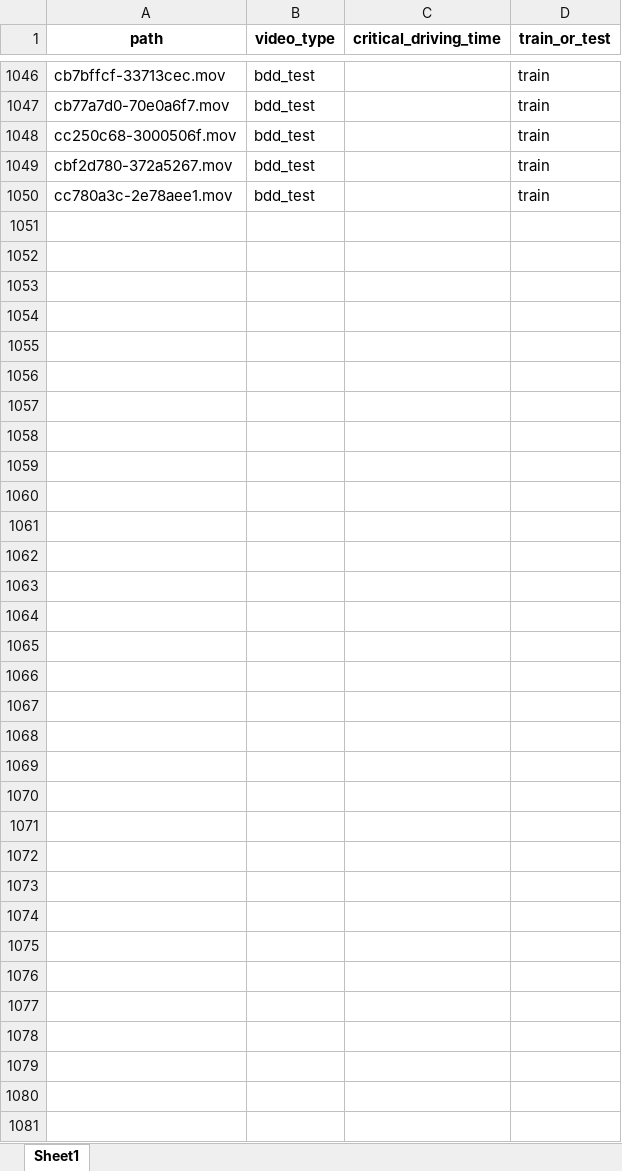
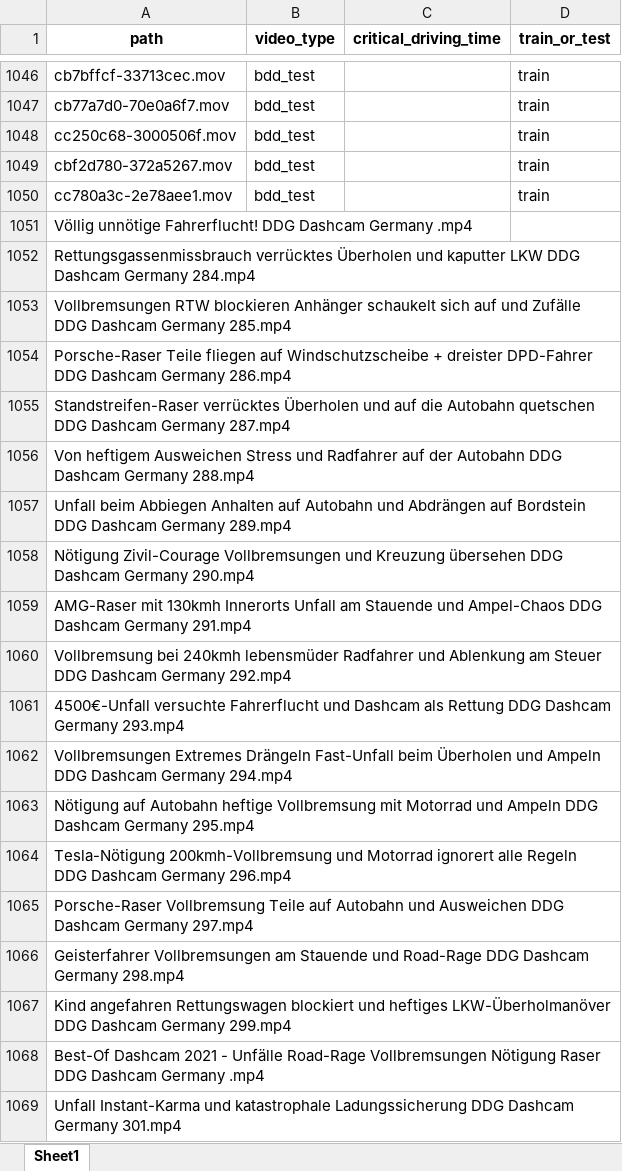
Before and after one commit to Chickeninvader/DAAD-RISE-Germany, an Excel workbook: critical_classification/dashcam_video/metadata.xlsx, sheet Sheet1, drawn as a sheet; only a part is shown, gaps mark what is left out; values as stored, in another font and other column widths than the file's, no borders; the diff covers the shown part only; the diff names each change by its address in the sheet, - before the commit and + after, or states it on an @@ line.

Commit message:
add new video for infer

```diff
--- a/critical_classification/dashcam_video/metadata.xlsx (sheet Sheet1)
+++ b/critical_classification/dashcam_video/metadata.xlsx (sheet Sheet1)
+row 1051: Völlig unnötige Fahrerflucht! DDG Dashcam Germany .mp4
+row 1052: Rettungsgassenmissbrauch verrücktes Überholen und kaputter LKW DDG Dashcam Germany 284.mp4
+row 1053: Vollbremsungen RTW blockieren Anhänger schaukelt sich auf und Zufälle DDG Dashcam Germany 285.mp4
+row 1054: Porsche-Raser Teile fliegen auf Windschutzscheibe + dreister DPD-Fahrer DDG Dashcam Germany 286.mp4
+row 1055: Standstreifen-Raser verrücktes Überholen und auf die Autobahn quetschen DDG Dashcam Germany 287.mp4
+row 1056: Von heftigem Ausweichen Stress und Radfahrer auf der Autobahn DDG Dashcam Germany 288.mp4
+row 1057: Unfall beim Abbiegen Anhalten auf Autobahn und Abdrängen auf Bordstein DDG Dashcam Germany 289.mp4
+row 1058: Nötigung Zivil-Courage Vollbremsungen und Kreuzung übersehen DDG Dashcam Germany 290.mp4
+row 1059: AMG-Raser mit 130kmh Innerorts Unfall am Stauende und Ampel-Chaos DDG Dashcam Germany 291.mp4
+row 1060: Vollbremsung bei 240kmh lebensmüder Radfahrer und Ablenkung am Steuer DDG Dashcam Germany 292.mp4
+row 1061: 4500€-Unfall versuchte Fahrerflucht und Dashcam als Rettung DDG Dashcam Germany 293.mp4
+row 1062: Vollbremsungen Extremes Drängeln Fast-Unfall beim Überholen und Ampeln DDG Dashcam Germany 294.mp4
+row 1063: Nötigung auf Autobahn heftige Vollbremsung mit Motorrad und Ampeln DDG Dashcam Germany 295.mp4
+row 1064: Tesla-Nötigung 200kmh-Vollbremsung und Motorrad ignorert alle Regeln DDG Dashcam Germany 296.mp4
+row 1065: Porsche-Raser Vollbremsung Teile auf Autobahn und Ausweichen DDG Dashcam Germany 297.mp4
+row 1066: Geisterfahrer Vollbremsungen am Stauende und Road-Rage DDG Dashcam Germany 298.mp4
+row 1067: Kind angefahren Rettungswagen blockiert und heftiges LKW-Überholmanöver DDG Dashcam Germany 299.mp4
+row 1068: Best-Of Dashcam 2021 - Unfälle Road-Rage Vollbremsungen Nötigung Raser DDG Dashcam Germany .mp4
+row 1069: Unfall Instant-Karma und katastrophale Ladungssicherung DDG Dashcam Germany 301.mp4
```
Also changed, not shown: 16 added rows elsewhere in this sheet, 4 other files.
